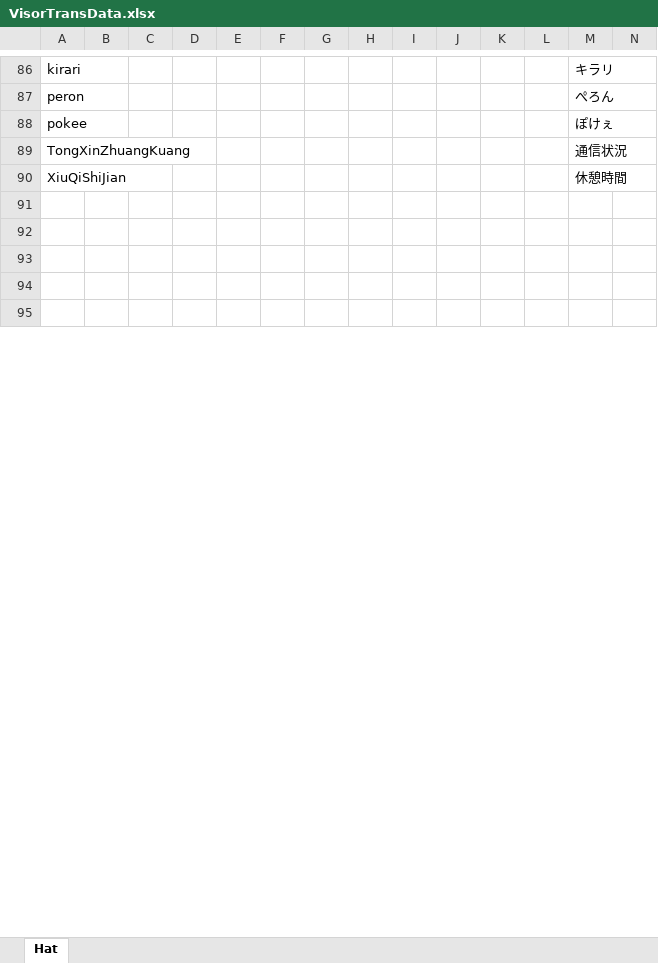
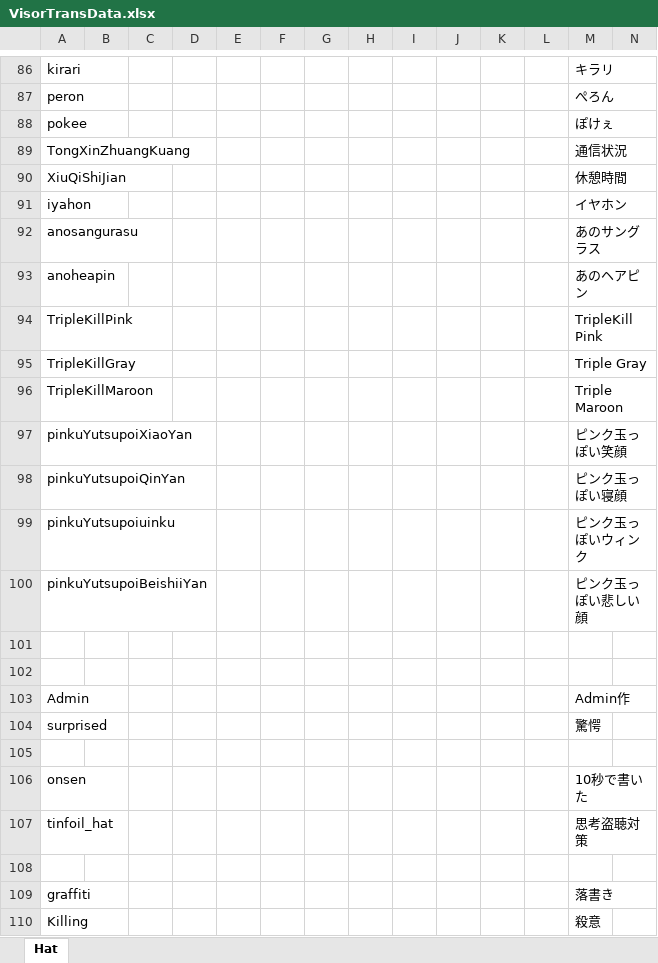
Before and after one commit to yukieiji/ExtremeVisor, an Excel workbook: VisorTransData.xlsx, sheet Hat, drawn as a sheet; only a part is shown, gaps mark what is left out; the shorter side is filled out with more unchanged rows; values as stored, in another font and other column widths than the file's, no borders; charts and pictures not drawn; rows hold the shown columns only; the diff covers the shown part only; the diff names each change by its address in the sheet, - before the commit and + after, or states it on an @@ line.

Commit message:
翻訳追加

```diff
--- a/VisorTransData.xlsx (sheet Hat)
+++ b/VisorTransData.xlsx (sheet Hat)
+row 91: iyahon |  |  |  |  |  |  |  |  |  |  |  | イヤホン
+row 92: anosangurasu |  |  |  |  |  |  |  |  |  |  |  | あのサングラス
+row 93: anoheapin |  |  |  |  |  |  |  |  |  |  |  | あのヘアピン
+row 94: TripleKillPink |  |  |  |  |  |  |  |  |  |  |  | TripleKill Pink
+row 95: TripleKillGray |  |  |  |  |  |  |  |  |  |  |  | Triple Gray
+row 96: TripleKillMaroon |  |  |  |  |  |  |  |  |  |  |  | Triple Maroon
+row 97: pinkuYutsupoiXiaoYan |  |  |  |  |  |  |  |  |  |  |  | ピンク玉っぽい笑顔
+row 98: pinkuYutsupoiQinYan |  |  |  |  |  |  |  |  |  |  |  | ピンク玉っぽい寝顔
+row 99: pinkuYutsupoiuinku |  |  |  |  |  |  |  |  |  |  |  | ピンク玉っぽいウィンク
+row 100: pinkuYutsupoiBeishiiYan |  |  |  |  |  |  |  |  |  |  |  | ピンク玉っぽい悲しい顔
+row 103: Admin |  |  |  |  |  |  |  |  |  |  |  | Admin作
+row 104: surprised |  |  |  |  |  |  |  |  |  |  |  | 驚愕
+row 105: (empty)
+row 106: onsen |  |  |  |  |  |  |  |  |  |  |  | 10秒で書いた
+row 107: tinfoil_hat |  |  |  |  |  |  |  |  |  |  |  | 思考盗聴対策
+row 108: (empty)
+row 109: graffiti |  |  |  |  |  |  |  |  |  |  |  | 落書き
+row 110: Killing |  |  |  |  |  |  |  |  |  |  |  | 殺意
```
Also changed, not shown: 52 added rows, 74 removed rows and 1 edited cell elsewhere in this sheet.
